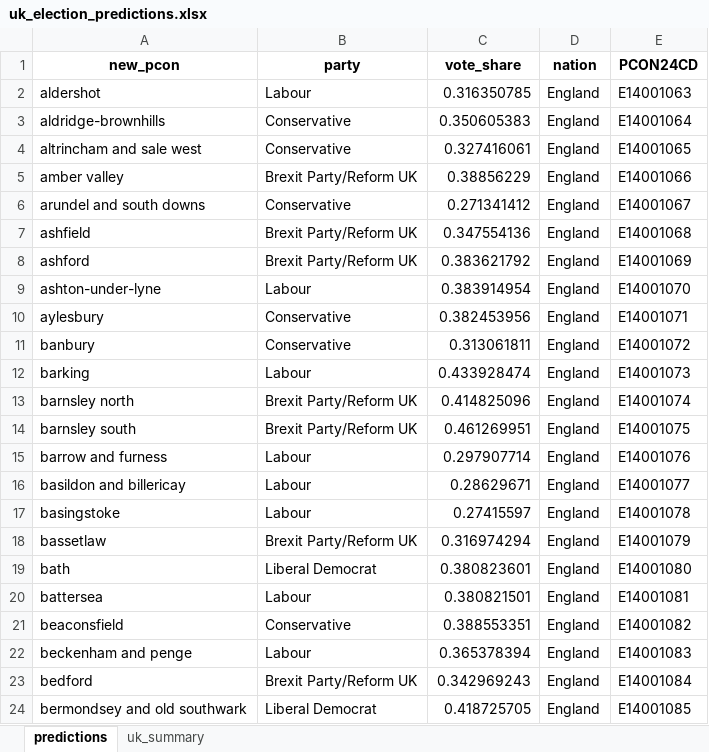
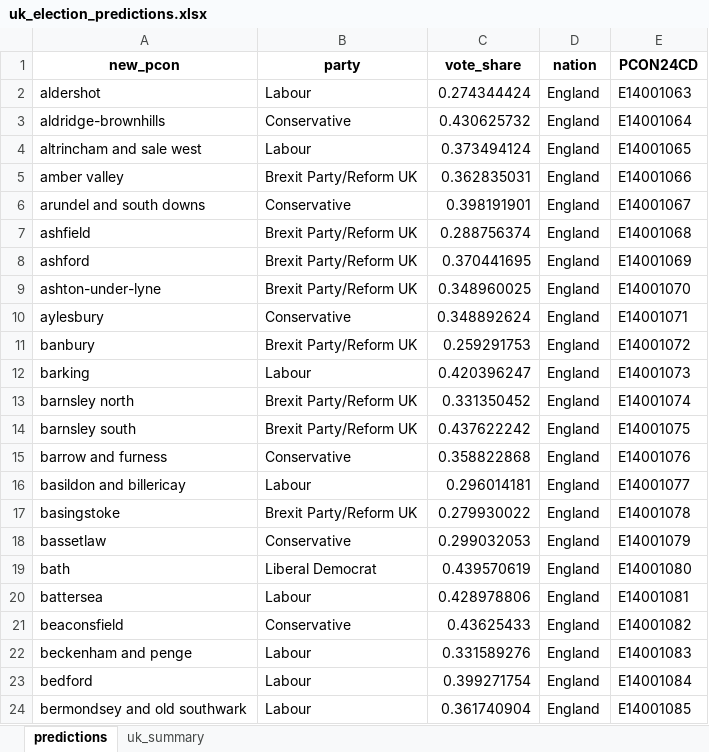
Before and after one commit to natay55/General-Election-Forecaster---Current-Voter-Trends, an Excel workbook: frontend/data/uk_election_predictions.xlsx, sheet predictions, drawn as a sheet; only a part is shown; values as stored, in another font and other column widths than the file's, no borders; the diff covers the shown part only; the diff names each change by its address in the sheet, - before the commit and + after, or states it on an @@ line.

Commit message:
updated predictions using BES wave 31

```diff
--- a/frontend/data/uk_election_predictions.xlsx (sheet predictions)
+++ b/frontend/data/uk_election_predictions.xlsx (sheet predictions)
-C2 (vote_share): 0.316350785
+C2 (vote_share): 0.274344424
-C3 (vote_share): 0.350605383
+C3 (vote_share): 0.430625732
-B4 (party): Conservative
+B4 (party): Labour
-C4 (vote_share): 0.327416061
+C4 (vote_share): 0.373494124
-C5 (vote_share): 0.38856229
+C5 (vote_share): 0.362835031
-C6 (vote_share): 0.271341412
+C6 (vote_share): 0.398191901
-C7 (vote_share): 0.347554136
+C7 (vote_share): 0.288756374
-C8 (vote_share): 0.383621792
+C8 (vote_share): 0.370441695
-B9 (party): Labour
+B9 (party): Brexit Party/Reform UK
-C9 (vote_share): 0.383914954
+C9 (vote_share): 0.348960025
-C10 (vote_share): 0.382453956
+C10 (vote_share): 0.348892624
-B11 (party): Conservative
+B11 (party): Brexit Party/Reform UK
-C11 (vote_share): 0.313061811
+C11 (vote_share): 0.259291753
-C12 (vote_share): 0.433928474
+C12 (vote_share): 0.420396247
-C13 (vote_share): 0.414825096
+C13 (vote_share): 0.331350452
-C14 (vote_share): 0.461269951
+C14 (vote_share): 0.437622242
-B15 (party): Labour
+B15 (party): Conservative
-C15 (vote_share): 0.297907714
+C15 (vote_share): 0.358822868
-C16 (vote_share): 0.28629671
+C16 (vote_share): 0.296014181
-B17 (party): Labour
+B17 (party): Brexit Party/Reform UK
-C17 (vote_share): 0.27415597
+C17 (vote_share): 0.279930022
-B18 (party): Brexit Party/Reform UK
+B18 (party): Conservative
-C18 (vote_share): 0.316974294
+C18 (vote_share): 0.299032053
-C19 (vote_share): 0.380823601
+C19 (vote_share): 0.439570619
-C20 (vote_share): 0.380821501
+C20 (vote_share): 0.428978806
-C21 (vote_share): 0.388553351
+C21 (vote_share): 0.43625433
-C22 (vote_share): 0.365378394
+C22 (vote_share): 0.331589276
-B23 (party): Brexit Party/Reform UK
+B23 (party): Labour
-C23 (vote_share): 0.342969243
+C23 (vote_share): 0.399271754
-B24 (party): Liberal Democrat
+B24 (party): Labour
-C24 (vote_share): 0.418725705
+C24 (vote_share): 0.361740904
```
Also changed, not shown: 776 edited cells elsewhere in this sheet, sheet uk_summary, 5 other files.
